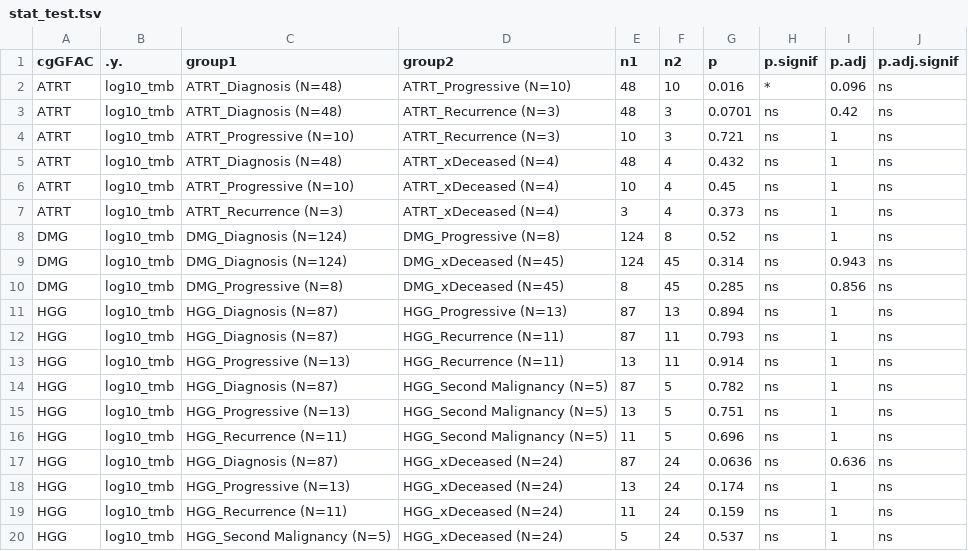
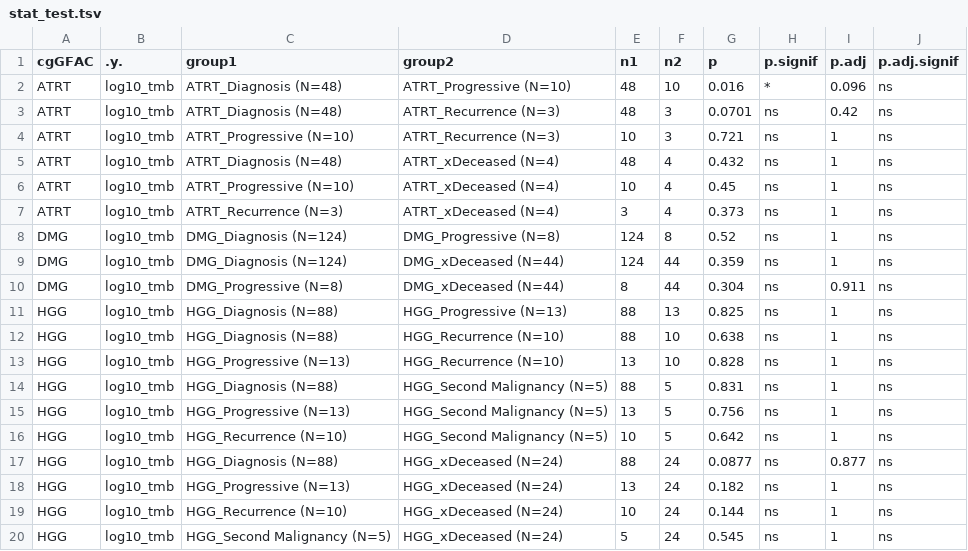
Before and after one commit to rokitalab/tumor-evolution, a TSV file: analyses/tmb-vaf-longitudinal/results/stat_test.tsv, drawn as a sheet; only a part is shown; the diff covers the shown part only.

```diff
--- a/analyses/tmb-vaf-longitudinal/results/stat_test.tsv
+++ b/analyses/tmb-vaf-longitudinal/results/stat_test.tsv
@@ -8,13 +8,13 @@ ATRT	log10_tmb	ATRT_Recurrence  (N=3)	ATRT_xDeceased  (N=4)	3	4	0.373	ns	1	ns
 DMG	log10_tmb	DMG_Diagnosis  (N=124)	DMG_Progressive  (N=8)	124	8	0.52	ns	1	ns
-DMG	log10_tmb	DMG_Diagnosis  (N=124)	DMG_xDeceased  (N=45)	124	45	0.314	ns	0.943	ns
-DMG	log10_tmb	DMG_Progressive  (N=8)	DMG_xDeceased  (N=45)	8	45	0.285	ns	0.856	ns
-HGG	log10_tmb	HGG_Diagnosis  (N=87)	HGG_Progressive  (N=13)	87	13	0.894	ns	1	ns
-HGG	log10_tmb	HGG_Diagnosis  (N=87)	HGG_Recurrence  (N=11)	87	11	0.793	ns	1	ns
-HGG	log10_tmb	HGG_Progressive  (N=13)	HGG_Recurrence  (N=11)	13	11	0.914	ns	1	ns
-HGG	log10_tmb	HGG_Diagnosis  (N=87)	HGG_Second Malignancy  (N=5)	87	5	0.782	ns	1	ns
-HGG	log10_tmb	HGG_Progressive  (N=13)	HGG_Second Malignancy  (N=5)	13	5	0.751	ns	1	ns
-HGG	log10_tmb	HGG_Recurrence  (N=11)	HGG_Second Malignancy  (N=5)	11	5	0.696	ns	1	ns
-HGG	log10_tmb	HGG_Diagnosis  (N=87)	HGG_xDeceased  (N=24)	87	24	0.0636	ns	0.636	ns
-HGG	log10_tmb	HGG_Progressive  (N=13)	HGG_xDeceased  (N=24)	13	24	0.174	ns	1	ns
-HGG	log10_tmb	HGG_Recurrence  (N=11)	HGG_xDeceased  (N=24)	11	24	0.159	ns	1	ns
-HGG	log10_tmb	HGG_Second Malignancy  (N=5)	HGG_xDeceased  (N=24)	5	24	0.537	ns	1	ns
+DMG	log10_tmb	DMG_Diagnosis  (N=124)	DMG_xDeceased  (N=44)	124	44	0.359	ns	1	ns
+DMG	log10_tmb	DMG_Progressive  (N=8)	DMG_xDeceased  (N=44)	8	44	0.304	ns	0.911	ns
+HGG	log10_tmb	HGG_Diagnosis  (N=88)	HGG_Progressive  (N=13)	88	13	0.825	ns	1	ns
+HGG	log10_tmb	HGG_Diagnosis  (N=88)	HGG_Recurrence  (N=10)	88	10	0.638	ns	1	ns
+HGG	log10_tmb	HGG_Progressive  (N=13)	HGG_Recurrence  (N=10)	13	10	0.828	ns	1	ns
+HGG	log10_tmb	HGG_Diagnosis  (N=88)	HGG_Second Malignancy  (N=5)	88	5	0.831	ns	1	ns
+HGG	log10_tmb	HGG_Progressive  (N=13)	HGG_Second Malignancy  (N=5)	13	5	0.756	ns	1	ns
+HGG	log10_tmb	HGG_Recurrence  (N=10)	HGG_Second Malignancy  (N=5)	10	5	0.642	ns	1	ns
+HGG	log10_tmb	HGG_Diagnosis  (N=88)	HGG_xDeceased  (N=24)	88	24	0.0877	ns	0.877	ns
+HGG	log10_tmb	HGG_Progressive  (N=13)	HGG_xDeceased  (N=24)	13	24	0.182	ns	1	ns
+HGG	log10_tmb	HGG_Recurrence  (N=10)	HGG_xDeceased  (N=24)	10	24	0.144	ns	1	ns
+HGG	log10_tmb	HGG_Second Malignancy  (N=5)	HGG_xDeceased  (N=24)	5	24	0.545	ns	1	ns
```
Also changed, not shown: 82 edited cells elsewhere in this file, analyses/tmb-vaf-longitudinal/results/stat_summary.tsv, 5 other files.
